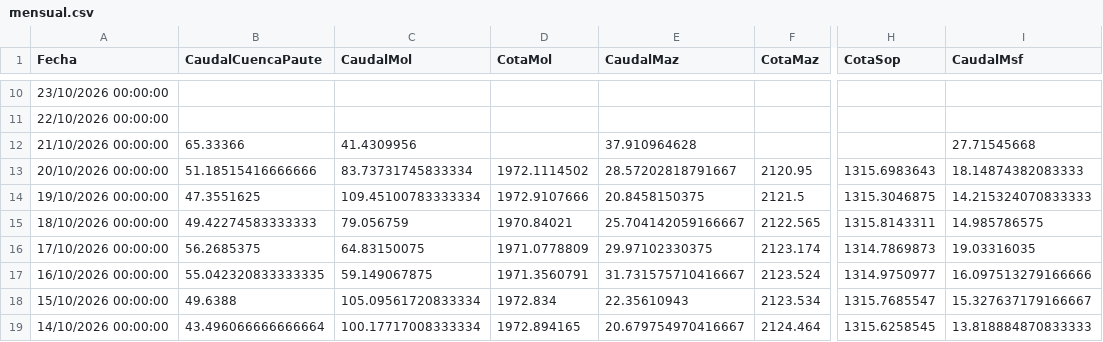
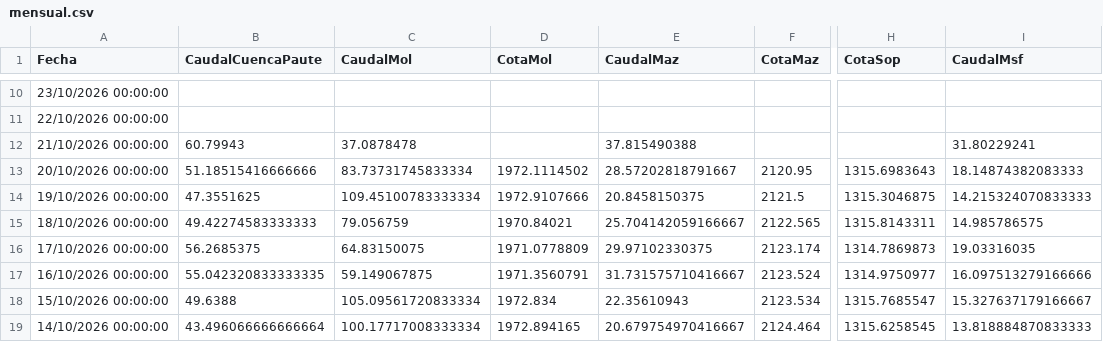
Before and after one commit to davidmunoz-create/hidroelectricamazar, a CSV file: data/mensual.csv, drawn as a sheet; only a part is shown, gaps mark what is left out; the diff names each change by its address in the sheet, - before the commit and + after, or states it on an @@ line.

```diff
--- a/data/mensual.csv
+++ b/data/mensual.csv
-B12 (CaudalCuencaPaute): 65.33366
+B12 (CaudalCuencaPaute): 60.79943
-C12 (CaudalMol): 41.4309956
+C12 (CaudalMol): 37.0878478
-E12 (CaudalMaz): 37.910964628
+E12 (CaudalMaz): 37.815490388
-I12 (CaudalMsf): 27.71545668
+I12 (CaudalMsf): 31.80229241
```
Also changed, not shown: data/diario.csv.
